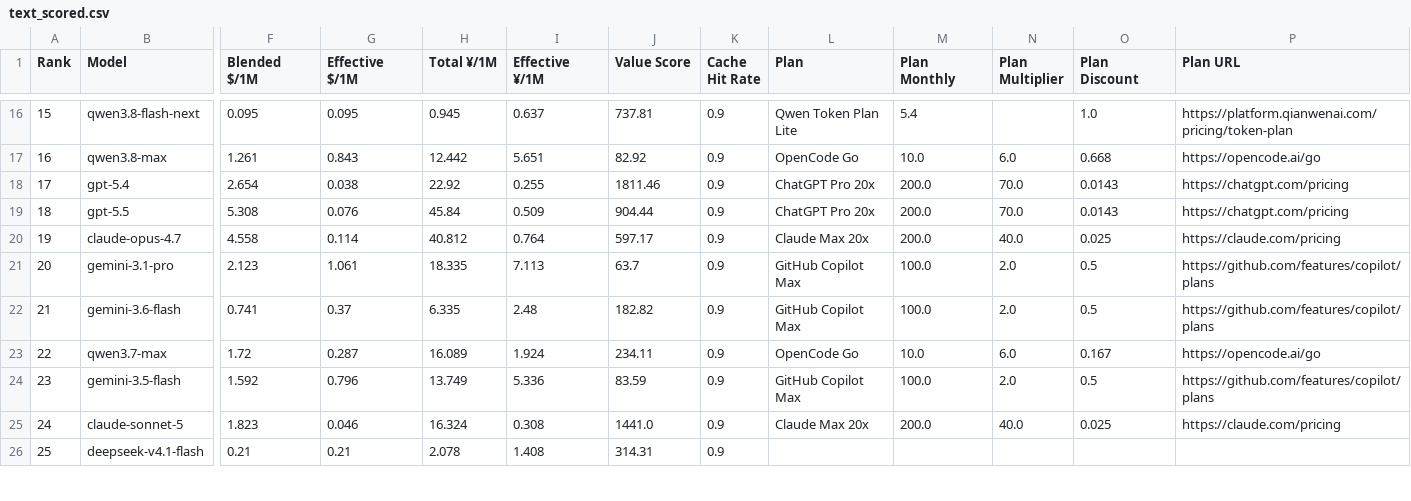
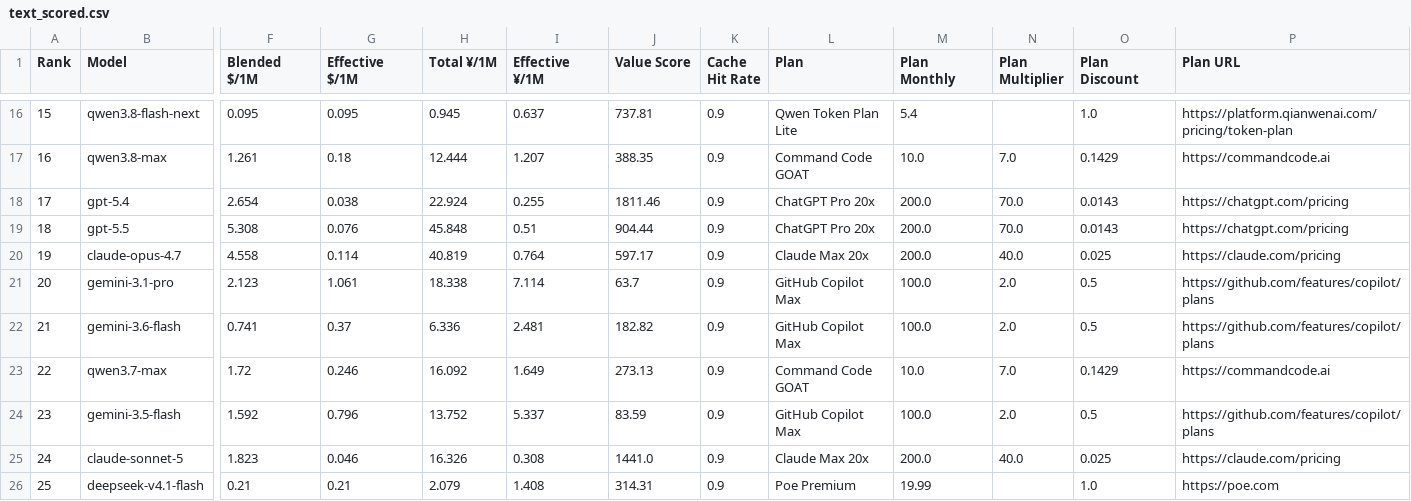
Before and after one commit to AVA-2568/AI-Benchmark, a CSV file: results/text_scored.csv, drawn as a sheet; only a part is shown, gaps mark what is left out; the diff covers the shown part only; the diff names each change by its address in the sheet, - before the commit and + after, or states it on an @@ line.

```diff
--- a/results/text_scored.csv
+++ b/results/text_scored.csv
-G17 (Effective $/1M): 0.843
+G17 (Effective $/1M): 0.18
-H17 (Total ¥/1M): 12.442
+H17 (Total ¥/1M): 12.444
-I17 (Effective ¥/1M): 5.651
+I17 (Effective ¥/1M): 1.207
-J17 (Value Score): 82.92
+J17 (Value Score): 388.35
-L17 (Plan): OpenCode Go
+L17 (Plan): Command Code GOAT
-N17 (Plan Multiplier): 6.0
+N17 (Plan Multiplier): 7.0
-O17 (Plan Discount): 0.668
+O17 (Plan Discount): 0.1429
-P17 (Plan URL): https://opencode.ai/go
+P17 (Plan URL): https://commandcode.ai
-H18 (Total ¥/1M): 22.92
+H18 (Total ¥/1M): 22.924
-H19 (Total ¥/1M): 45.84
+H19 (Total ¥/1M): 45.848
-I19 (Effective ¥/1M): 0.509
+I19 (Effective ¥/1M): 0.51
-H20 (Total ¥/1M): 40.812
+H20 (Total ¥/1M): 40.819
-H21 (Total ¥/1M): 18.335
+H21 (Total ¥/1M): 18.338
-I21 (Effective ¥/1M): 7.113
+I21 (Effective ¥/1M): 7.114
-H22 (Total ¥/1M): 6.335
+H22 (Total ¥/1M): 6.336
-I22 (Effective ¥/1M): 2.48
+I22 (Effective ¥/1M): 2.481
-G23 (Effective $/1M): 0.287
+G23 (Effective $/1M): 0.246
-H23 (Total ¥/1M): 16.089
+H23 (Total ¥/1M): 16.092
-I23 (Effective ¥/1M): 1.924
+I23 (Effective ¥/1M): 1.649
-J23 (Value Score): 234.11
+J23 (Value Score): 273.13
-L23 (Plan): OpenCode Go
+L23 (Plan): Command Code GOAT
-N23 (Plan Multiplier): 6.0
+N23 (Plan Multiplier): 7.0
-O23 (Plan Discount): 0.167
+O23 (Plan Discount): 0.1429
-P23 (Plan URL): https://opencode.ai/go
+P23 (Plan URL): https://commandcode.ai
-H24 (Total ¥/1M): 13.749
+H24 (Total ¥/1M): 13.752
-I24 (Effective ¥/1M): 5.336
+I24 (Effective ¥/1M): 5.337
-H25 (Total ¥/1M): 16.324
+H25 (Total ¥/1M): 16.326
-H26 (Total ¥/1M): 2.078
+H26 (Total ¥/1M): 2.079
-L26 (Plan): (empty)
+L26 (Plan): Poe Premium
-M26 (Plan Monthly): (empty)
+M26 (Plan Monthly): 19.99
-O26 (Plan Discount): (empty)
+O26 (Plan Discount): 1.0
-P26 (Plan URL): (empty)
+P26 (Plan URL): https://poe.com
```
Also changed, not shown: 94 edited cells elsewhere in this file, results/general_scored.csv, results/value_scored.csv, 7 other files.
